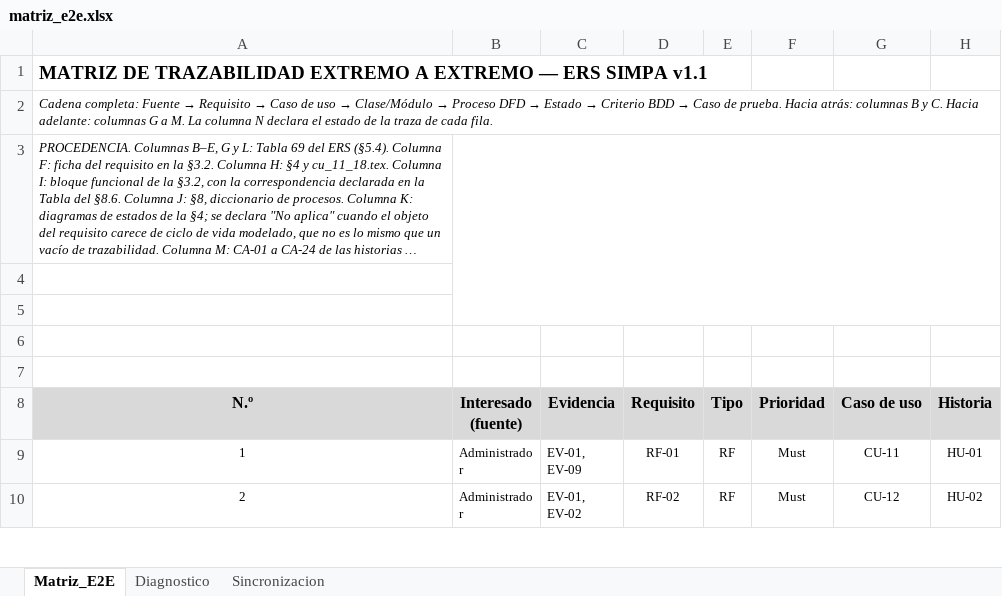
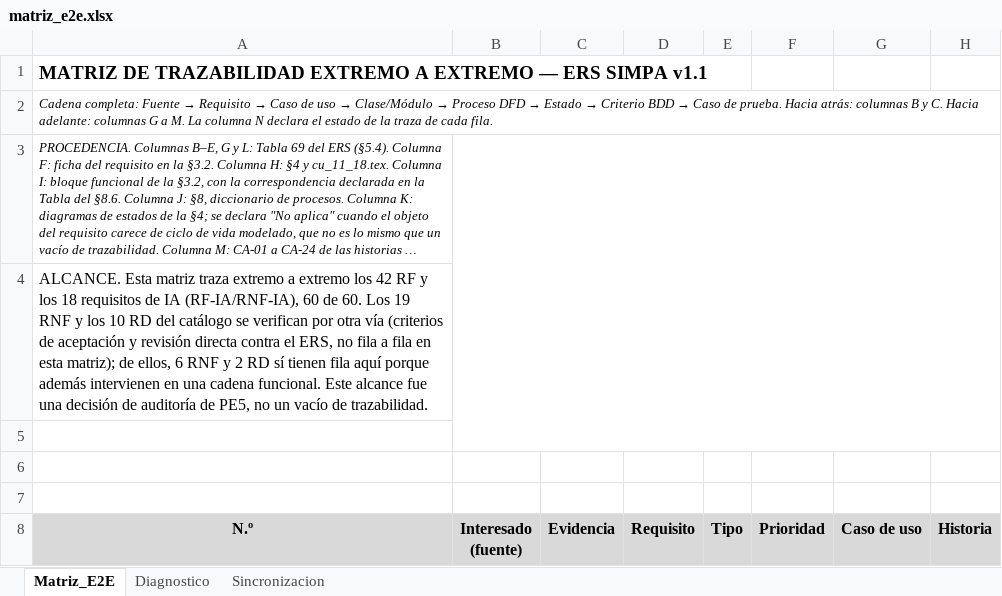
Before and after one commit to AlanNVR/SIMPA_ISR401, an Excel workbook: AHMRV/04_Trazabilidad/matriz_e2e.xlsx, sheet Matriz_E2E, drawn as a sheet; only a part is shown; the shorter side is filled out with more unchanged rows; long unchanged cells end in …; values as stored, in another font and other column widths than the file's, no borders; the diff names each change by its address in the sheet, - before the commit and + after, or states it on an @@ line.

Commit message:
P6: declarar el alcance de la trazabilidad de RNF y RD
- matriz_e2e.xlsx: nota de alcance en A4 (42 RF + 18 RF-IA/RNF-IA
  trazados extremo a extremo; 19 RNF y 10 RD verificados por otra via)
- readme.md: seccion Alcance de las 73 filas
- AnexoA_auditoria_calidad.xlsx, hoja Valoracion, celda E8: acotado
  el criterio de M4 al alcance real medido (pendiente desde el cierre de P5)
- checksums.sha256 regenerado (191/191)

```diff
--- a/AHMRV/04_Trazabilidad/matriz_e2e.xlsx (sheet Matriz_E2E)
+++ b/AHMRV/04_Trazabilidad/matriz_e2e.xlsx (sheet Matriz_E2E)
-A4 (N.º): (empty)
+A4 (N.º): ALCANCE. Esta matriz traza extremo a extremo los 42 RF y los 18 requisitos de IA (RF-IA/RNF-IA), 60 de 60. Los 19 RNF y los 10 RD del catálogo se verifican por otra vía (criterios de aceptación y revisión directa contra el ERS, no fila a fila en esta matriz); de ellos, 6 RNF y 2 RD sí tienen fila aquí porque además intervienen en una cadena funcional. Este alcance fue una decisión de auditoría de PE5, no un vacío de trazabilidad.
```
Also changed, not shown: AHMRV/01_ERS/anexos/AnexoA_auditoria_calidad.xlsx, 3 other files.
